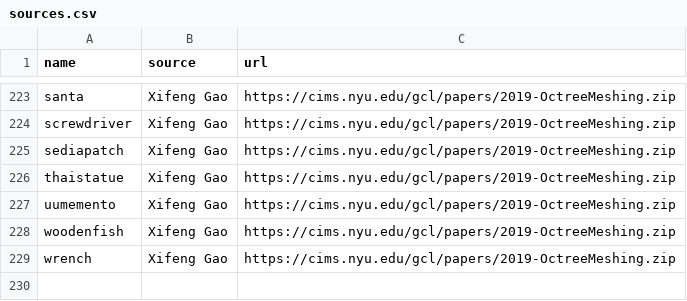
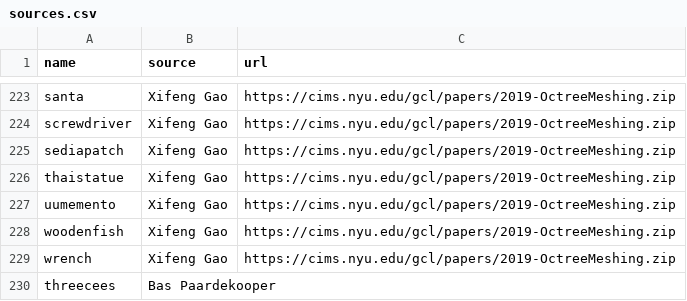
Before and after one commit to tue-alga/meshes, a CSV file: tools/sources.csv, drawn as a sheet; only a part is shown, gaps mark what is left out.

Commit message:
add threecees

```diff
--- a/tools/sources.csv
+++ b/tools/sources.csv
@@ -229 +229,2 @@ woodenfish,Xifeng Gao,https://cims.nyu.edu/gcl/papers/2019-OctreeMeshing.zip
 wrench,Xifeng Gao,https://cims.nyu.edu/gcl/papers/2019-OctreeMeshing.zip
+threecees,Bas Paardekooper,
```
Also changed, not shown: 3 other files.
